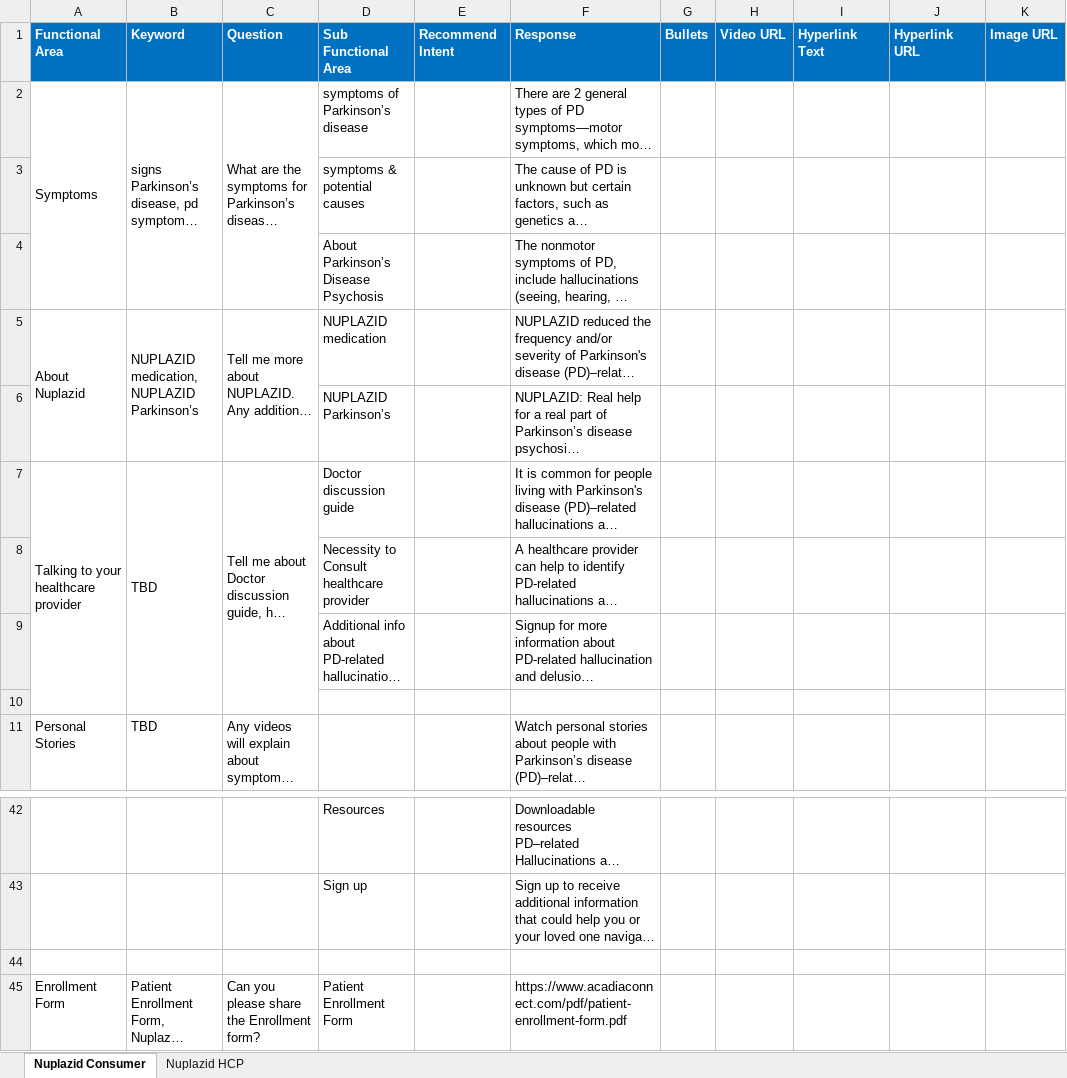
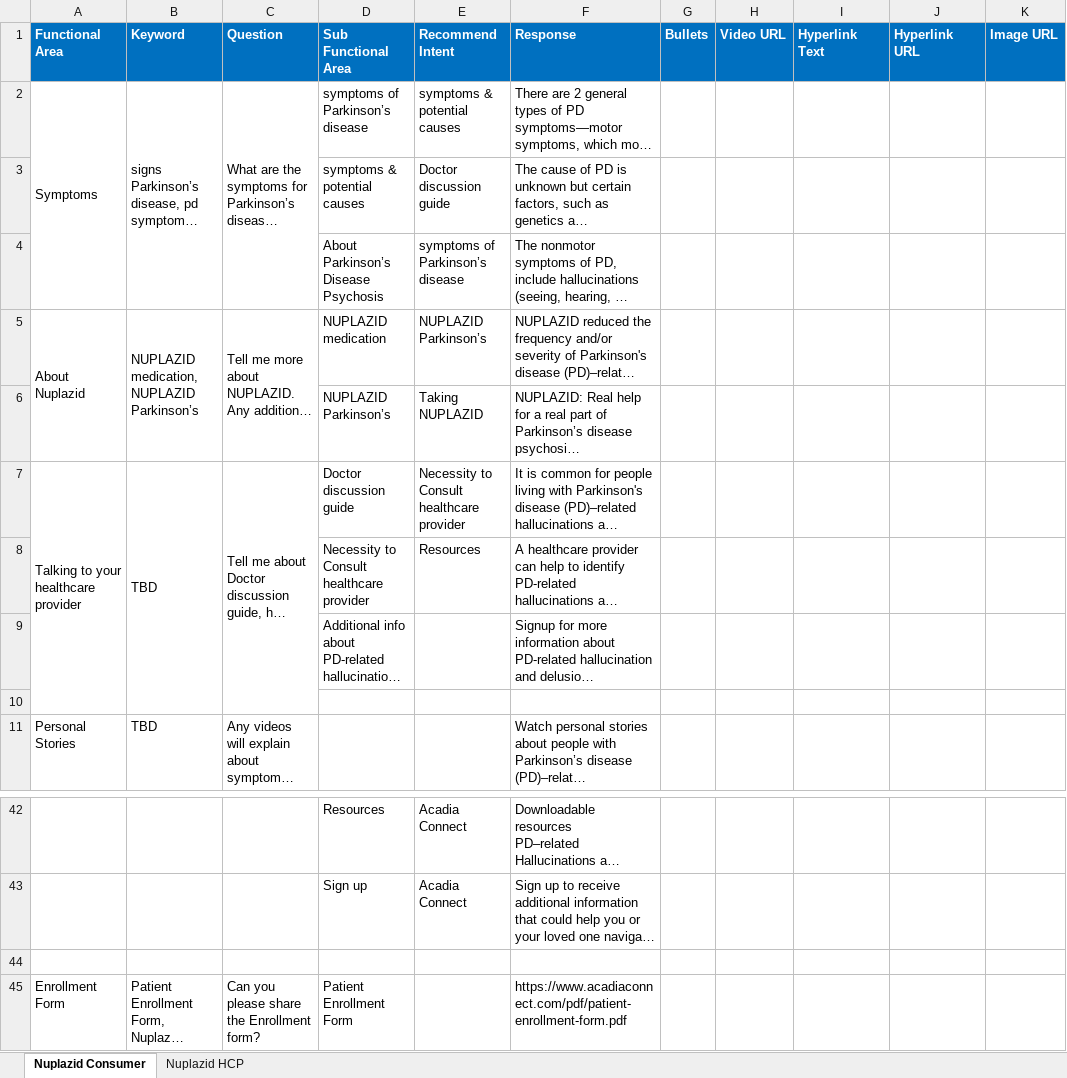
Before and after one commit to Siva04-coder/Masori-Chatbot-UAT, an Excel workbook: Corpus/MLR_Corpus.xlsx, sheet Nuplazid Consumer, drawn as a sheet; only a part is shown, gaps mark what is left out; long unchanged cells end in …; values as stored, in another font and other column widths than the file's, no borders; the diff covers the shown part only; the diff names each change by its address in the sheet, - before the commit and + after, or states it on an @@ line.

```diff
--- a/Corpus/MLR_Corpus.xlsx (sheet Nuplazid Consumer)
+++ b/Corpus/MLR_Corpus.xlsx (sheet Nuplazid Consumer)
-E2 (Recommend Intent): (empty)
+E2 (Recommend Intent): symptoms & potential causes
-E3 (Recommend Intent): (empty)
+E3 (Recommend Intent): Doctor discussion guide
-E4 (Recommend Intent): (empty)
+E4 (Recommend Intent): symptoms of Parkinson’s disease
-E5 (Recommend Intent): (empty)
+E5 (Recommend Intent): NUPLAZID Parkinson’s
-E6 (Recommend Intent): (empty)
+E6 (Recommend Intent): Taking NUPLAZID
-E7 (Recommend Intent): (empty)
+E7 (Recommend Intent): Necessity to Consult healthcare provider
-E8 (Recommend Intent): (empty)
+E8 (Recommend Intent): Resources
-E42:E43 (Recommend Intent): (empty)
+E42:E43 (Recommend Intent): Acadia Connect
```
Also changed, not shown: 17 edited cells elsewhere in this sheet.
